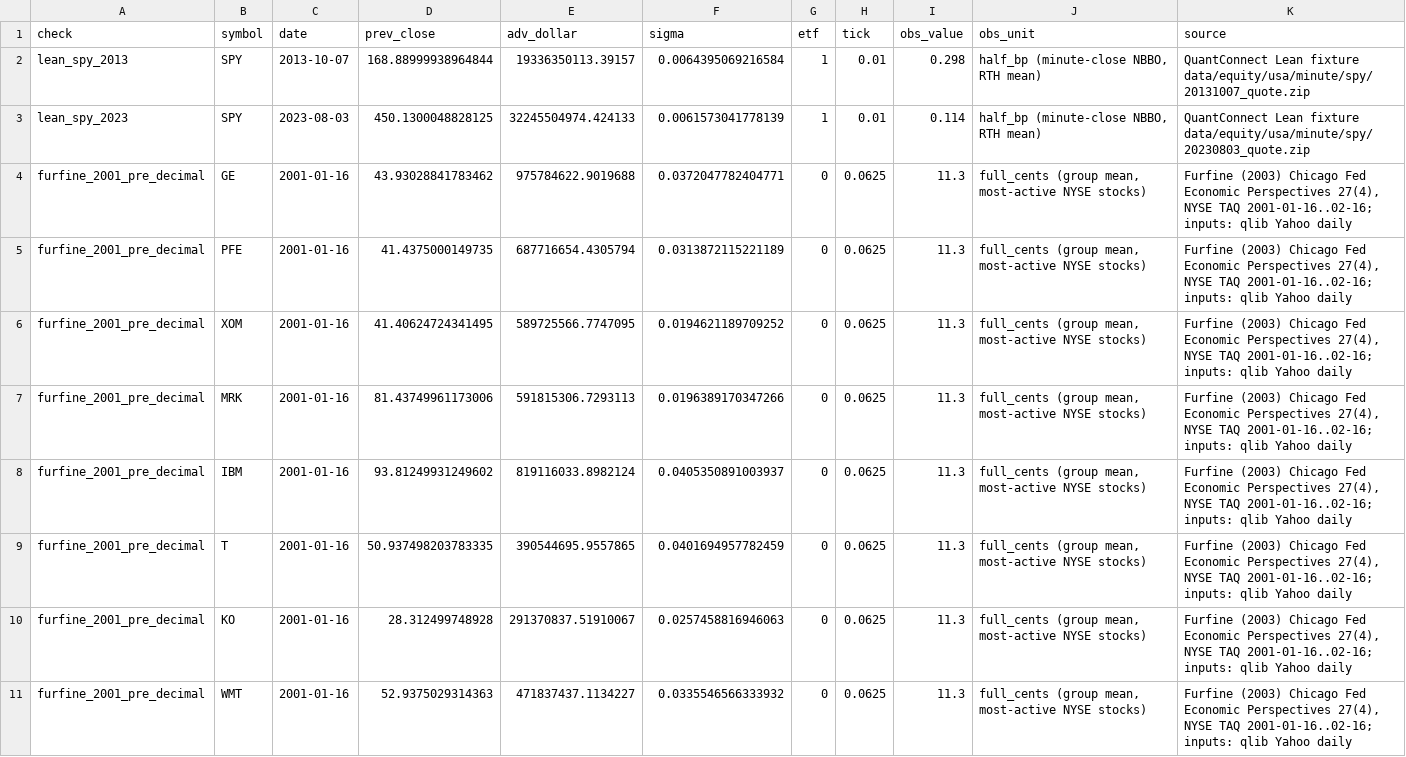
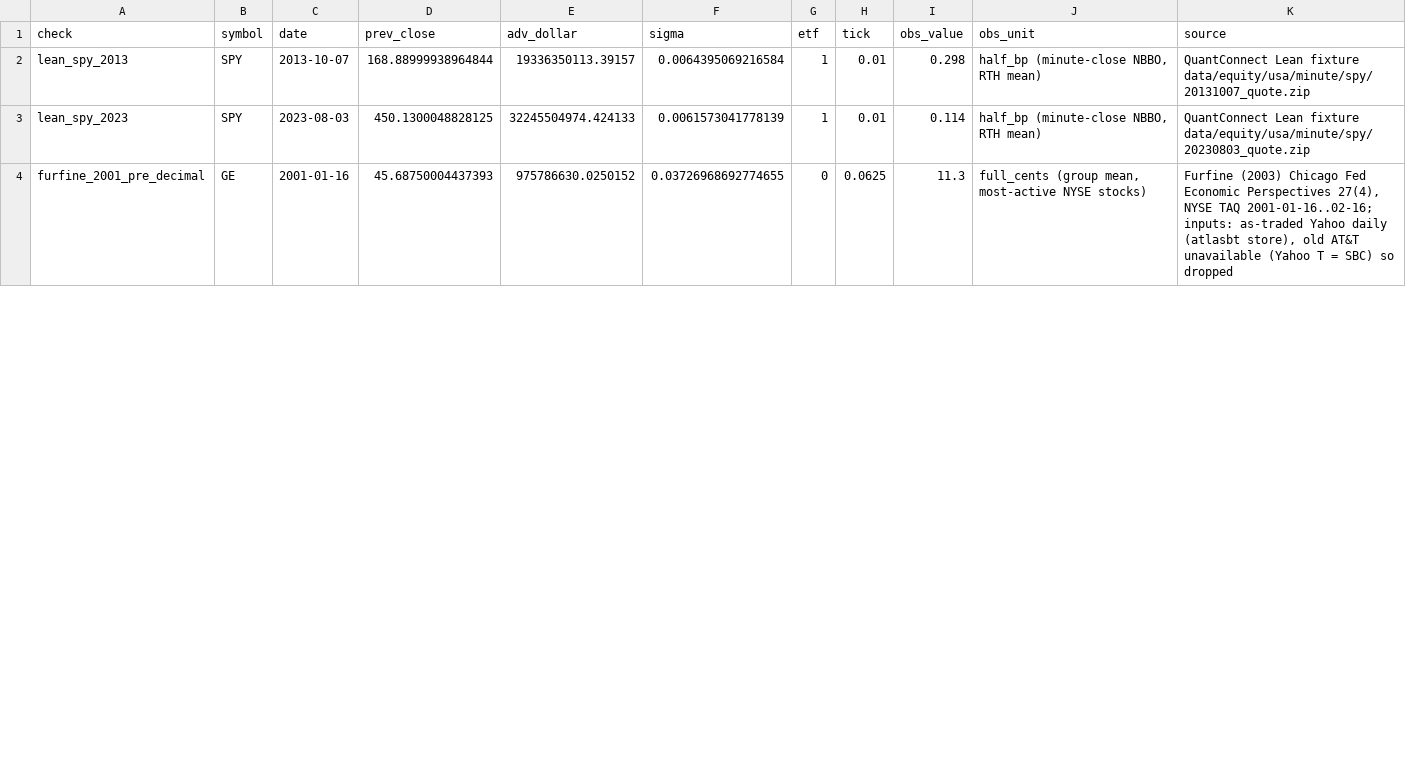
Before and after one commit to rishabhsinha17/atlas-backtest, a CSV file: atlasbt/execution/calibration/historical_checks.csv, drawn as a sheet; only a part is shown; the diff covers the shown part only.

```diff
--- a/atlasbt/execution/calibration/historical_checks.csv
+++ b/atlasbt/execution/calibration/historical_checks.csv
@@ -3,9 +3,2 @@ lean_spy_2013,SPY,2013-10-07,168.88999938964844,19336350113.39157,0.006439506921
 lean_spy_2023,SPY,2023-08-03,450.1300048828125,32245504974.424133,0.0061573041778139,1,0.01,0.114,"half_bp (minute-close NBBO, RTH mean)",QuantConnect Lean fixture data/equity/usa/minute/spy/20230803_quote.zip
-furfine_2001_pre_decimal,GE,2001-01-16,43.93028841783462,975784622.9019688,0.0372047782404771,0,0.0625,11.3,"full_cents (group mean, most-active NYSE stocks)","Furfine (2003) Chicago Fed Economic Perspectives 27(4), NYSE TAQ 2001-01-16..02-16; inputs: qlib Yahoo daily"
-furfine_2001_pre_decimal,PFE,2001-01-16,41.4375000149735,687716654.4305794,0.0313872115221189,0,0.0625,11.3,"full_cents (group mean, most-active NYSE stocks)","Furfine (2003) Chicago Fed Economic Perspectives 27(4), NYSE TAQ 2001-01-16..02-16; inputs: qlib Yahoo daily"
-furfine_2001_pre_decimal,XOM,2001-01-16,41.40624724341495,589725566.7747095,0.0194621189709252,0,0.0625,11.3,"full_cents (group mean, most-active NYSE stocks)","Furfine (2003) Chicago Fed Economic Perspectives 27(4), NYSE TAQ 2001-01-16..02-16; inputs: qlib Yahoo daily"
-furfine_2001_pre_decimal,MRK,2001-01-16,81.43749961173006,591815306.7293113,0.0196389170347266,0,0.0625,11.3,"full_cents (group mean, most-active NYSE stocks)","Furfine (2003) Chicago Fed Economic Perspectives 27(4), NYSE TAQ 2001-01-16..02-16; inputs: qlib Yahoo daily"
-furfine_2001_pre_decimal,IBM,2001-01-16,93.81249931249602,819116033.8982124,0.0405350891003937,0,0.0625,11.3,"full_cents (group mean, most-active NYSE stocks)","Furfine (2003) Chicago Fed Economic Perspectives 27(4), NYSE TAQ 2001-01-16..02-16; inputs: qlib Yahoo daily"
-furfine_2001_pre_decimal,T,2001-01-16,50.937498203783335,390544695.9557865,0.0401694957782459,0,0.0625,11.3,"full_cents (group mean, most-active NYSE stocks)","Furfine (2003) Chicago Fed Economic Perspectives 27(4), NYSE TAQ 2001-01-16..02-16; inputs: qlib Yahoo daily"
-furfine_2001_pre_decimal,KO,2001-01-16,28.312499748928,291370837.51910067,0.0257458816946063,0,0.0625,11.3,"full_cents (group mean, most-active NYSE stocks)","Furfine (2003) Chicago Fed Economic Perspectives 27(4), NYSE TAQ 2001-01-16..02-16; inputs: qlib Yahoo daily"
-furfine_2001_pre_decimal,WMT,2001-01-16,52.9375029314363,471837437.1134227,0.0335546566333932,0,0.0625,11.3,"full_cents (group mean, most-active NYSE stocks)","Furfine (2003) Chicago Fed Economic Perspectives 27(4), NYSE TAQ 2001-01-16..02-16; inputs: qlib Yahoo daily"
+furfine_2001_pre_decimal,GE,2001-01-16,45.68750004437393,975786630.0250152,0.03726968692774655,0,0.0625,11.3,"full_cents (group mean, most-active NYSE stocks)","Furfine (2003) Chicago Fed Economic Perspectives 27(4), NYSE TAQ 2001-01-16..02-16; inputs: as-traded Yahoo daily (atlasbt store), old AT&T unavailable (Yahoo T = SBC) so dropped"
```
Also changed, not shown: 6 added rows, 1 removed row and 28 edited cells elsewhere in this file, 11 other files.
